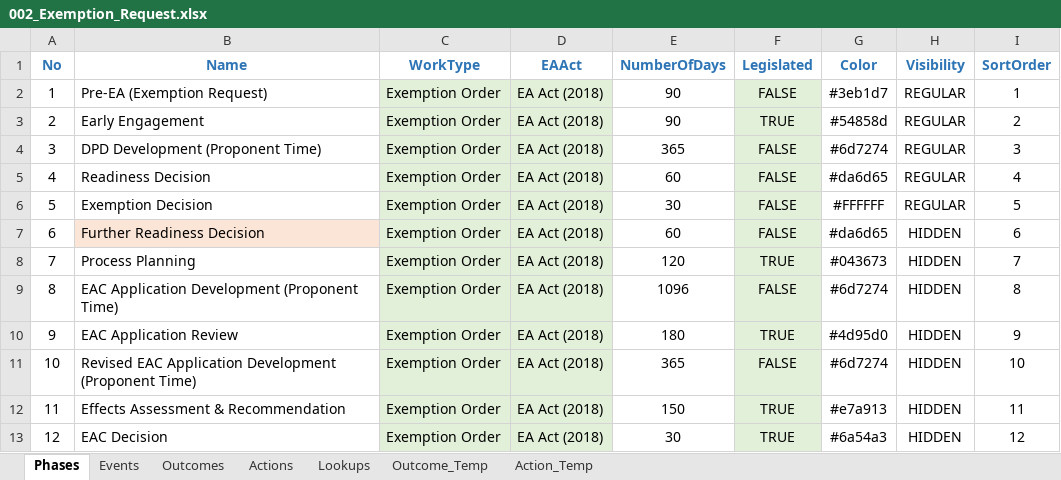
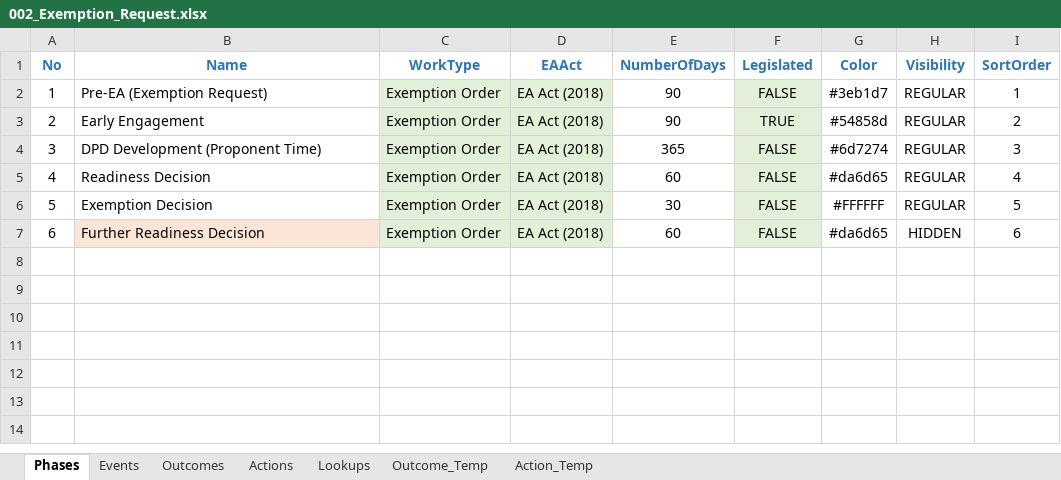
Before and after one commit to bcgov/EPIC.track, an Excel workbook: epictrack-api/src/api/templates/event_templates/exemption_request/002_Exemption_Request.xlsx, sheet Phases, drawn as a sheet; values as stored, in another font and other column widths than the file's, no borders; the diff names each change by its address in the sheet, - before the commit and + after, or states it on an @@ line.

Commit message:
Exemption template changes (#2160)
* Exemption template changes

* lint fixes

```diff
--- a/epictrack-api/src/api/templates/event_templates/exemption_request/002_Exemption_Request.xlsx (sheet Phases)
+++ b/epictrack-api/src/api/templates/event_templates/exemption_request/002_Exemption_Request.xlsx (sheet Phases)
-row 8: 7 | Process Planning | Exemption Order | EA Act (2018) | 120 | TRUE | #043673 | HIDDEN | 7
-row 9: 8 | EAC Application Development (Proponent Time) | Exemption Order | EA Act (2018) | 1096 | FALSE | #6d7274 | HIDDEN | 8
-row 10: 9 | EAC Application Review | Exemption Order | EA Act (2018) | 180 | TRUE | #4d95d0 | HIDDEN | 9
-row 11: 10 | Revised EAC Application Development (Proponent Time) | Exemption Order | EA Act (2018) | 365 | FALSE | #6d7274 | HIDDEN | 10
-row 12: 11 | Effects Assessment & Recommendation | Exemption Order | EA Act (2018) | 150 | TRUE | #e7a913 | HIDDEN | 11
-row 13: 12 | EAC Decision | Exemption Order | EA Act (2018) | 30 | TRUE | #6a54a3 | HIDDEN | 12
```
Also changed, not shown: sheet Events, sheet Actions, sheet Outcomes, formulas that keep their value, 2 other files.
